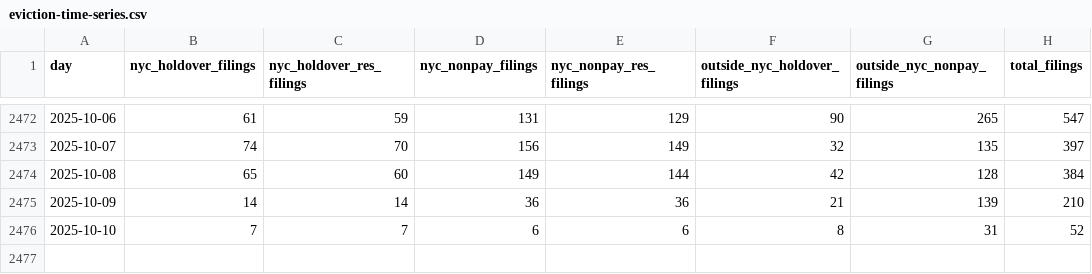
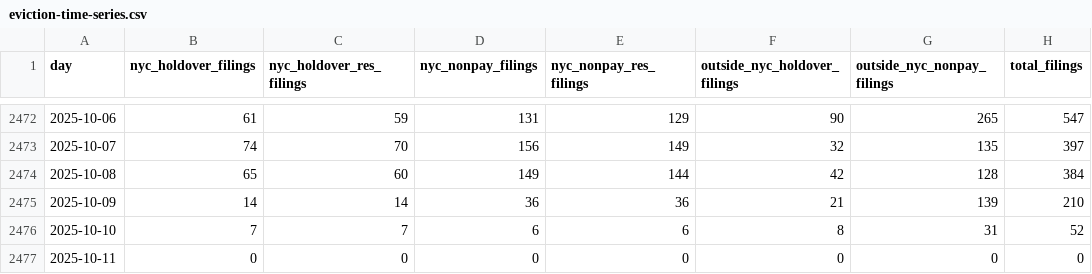
Before and after one commit to housing-data-coalition/rtc-eviction-viz, a CSV file: eviction-time-series.csv, drawn as a sheet; only a part is shown, gaps mark what is left out.

Commit message:
Deploying to gh-pages from @ housing-data-coalition/rtc-eviction-viz@402363d6b87cfe376b80cf8d6a660d8ba9b3b7d2 🚀

```diff
--- a/eviction-time-series.csv
+++ b/eviction-time-series.csv
@@ -2476 +2476,2 @@ day,nyc_holdover_filings,nyc_holdover_res_filings,nyc_nonpay_filings,nyc_nonpay_
 2025-10-10,7,7,6,6,8,31,52
+2025-10-11,0,0,0,0,0,0,0
```
Also changed, not shown: share-represented.csv, 7 other files.
